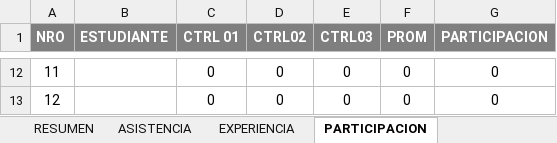
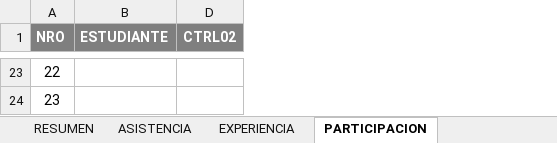
Before and after one commit to gcoronelc/UCS_WebService_001, an Excel workbook: Doc/Control.xlsx, sheet PARTICIPACION, drawn as a sheet; only a part is shown, gaps mark what is left out; values as stored, in another font and other column widths than the file's, no borders; removed rows and columns are numbered as before the commit, all else as after; the diff covers the shown part only; the diff names each change by its address in the sheet, - before the commit and + after, or states it on an @@ line.

Commit message:
Control

```diff
--- a/Doc/Control.xlsx (sheet PARTICIPACION)
+++ b/Doc/Control.xlsx (sheet PARTICIPACION)
@@ column C (CTRL 01) hidden, rows 12-13: 0 | 0 @@
@@ column E (CTRL03) hidden, rows 12-13: 0 | 0 @@
@@ column F (PROM) hidden, rows 12-13: 0 | 0 @@
@@ column G (PARTICIPACION) hidden, rows 12-13: 0 | 0 @@
@@ column A (NRO) renumbered from row 23 down @@
-D23:D24 (CTRL02): 0
+D23:D24 (CTRL02): (empty)
```
Also changed, not shown: 21 added rows and 10 removed rows elsewhere in this sheet, sheet ASISTENCIA, sheet RESUMEN, hidden cells.
